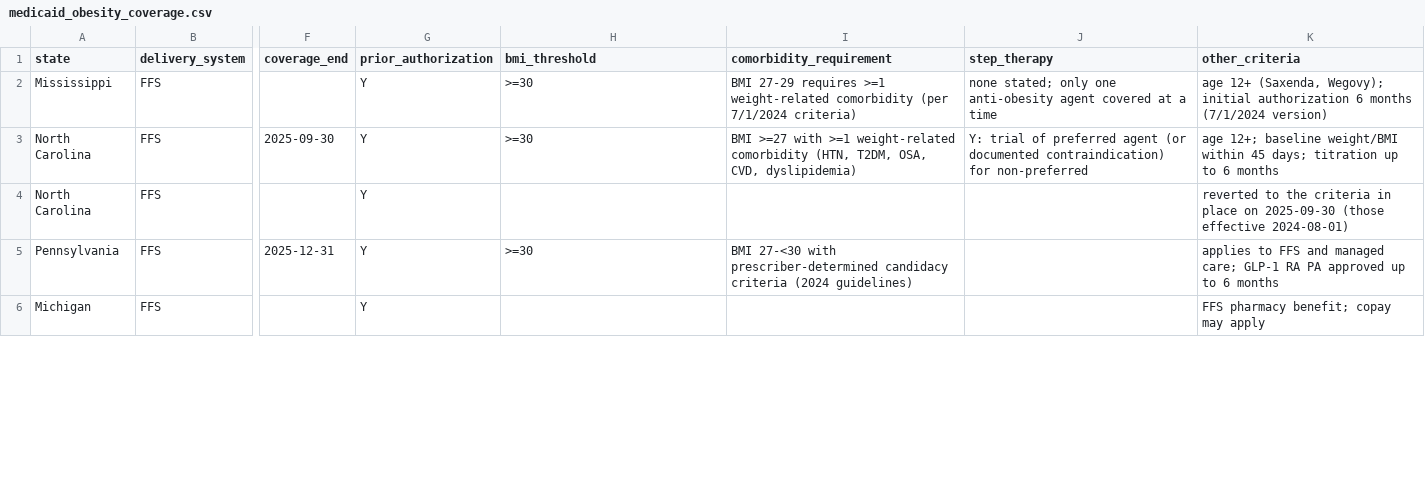
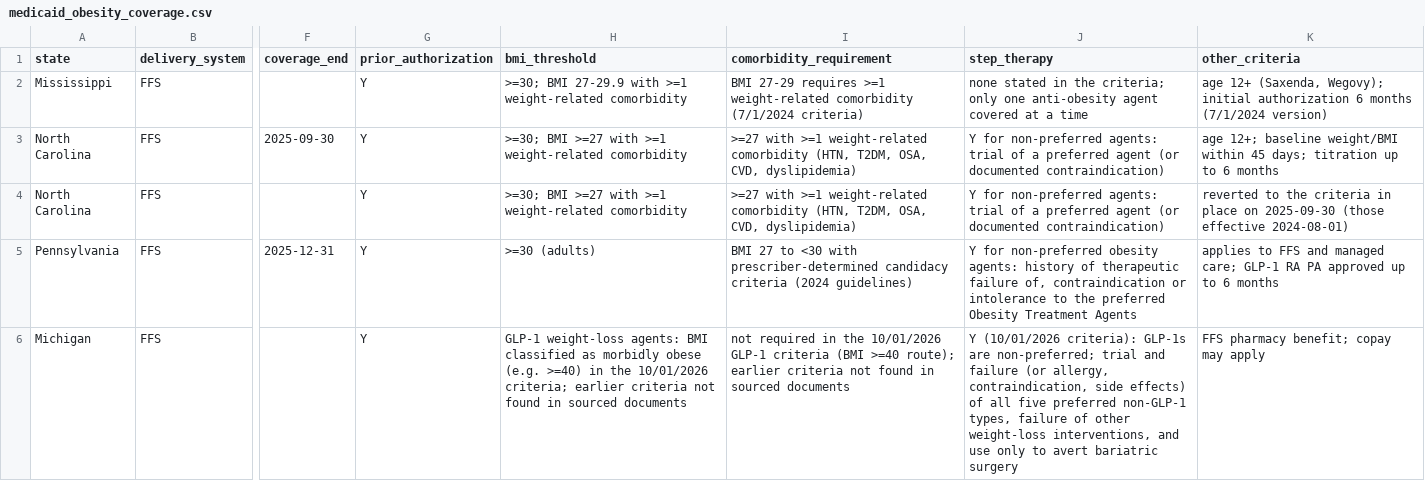
Before and after one commit to erickyegon/incretin-access-value, a CSV file: data/reference/medicaid_obesity_coverage.csv, drawn as a sheet; only a part is shown, gaps mark what is left out; the diff covers the shown part only; the diff names each change by its address in the sheet, - before the commit and + after, or states it on an @@ line.

```diff
--- a/data/reference/medicaid_obesity_coverage.csv
+++ b/data/reference/medicaid_obesity_coverage.csv
-H2 (bmi_threshold): >=30
+H2 (bmi_threshold): >=30; BMI 27-29.9 with >=1 weight-related comorbidity
-I2 (comorbidity_requirement): …weight-related comorbidity (per 7/1/2024 criteria)
+I2 (comorbidity_requirement): …weight-related comorbidity (7/1/2024 criteria)
-J2 (step_therapy): none stated; only one…
+J2 (step_therapy): none stated in the criteria; only one…
-H3 (bmi_threshold): >=30
+H3 (bmi_threshold): >=30; BMI >=27 with >=1 weight-related comorbidity
-I3 (comorbidity_requirement): BMI >=27 with…
+I3 (comorbidity_requirement): >=27 with…
-J3 (step_therapy): Y: trial of preferred agent (or documented contraindication) for non-preferred
+J3 (step_therapy): Y for non-preferred agents: trial of a preferred agent (or documented contraindication)
-H4 (bmi_threshold): (empty)
+H4 (bmi_threshold): >=30; BMI >=27 with >=1 weight-related comorbidity
-I4 (comorbidity_requirement): (empty)
+I4 (comorbidity_requirement): >=27 with >=1 weight-related comorbidity (HTN, T2DM, OSA, CVD, dyslipidemia)
-J4 (step_therapy): (empty)
+J4 (step_therapy): Y for non-preferred agents: trial of a preferred agent (or documented contraindication)
-H5 (bmi_threshold): >=30
+H5 (bmi_threshold): >=30 (adults)
-I5 (comorbidity_requirement): BMI 27-<30 with prescriber-determined…
+I5 (comorbidity_requirement): BMI 27 to <30 with prescriber-determined…
-J5 (step_therapy): (empty)
+J5 (step_therapy): Y for non-preferred obesity agents: history of therapeutic failure of, contraindication or intolerance to the preferred Obesity Treatment Agents
-H6 (bmi_threshold): (empty)
+H6 (bmi_threshold): GLP-1 weight-loss agents: BMI classified as morbidly obese (e.g. >=40) in the 10/01/2026 criteria; earlier criteria not found in sourced documents
-I6 (comorbidity_requirement): (empty)
+I6 (comorbidity_requirement): not required in the 10/01/2026 GLP-1 criteria (BMI >=40 route); earlier criteria not found in sourced documents
-J6 (step_therapy): (empty)
+J6 (step_therapy): Y (10/01/2026 criteria): GLP-1s are non-preferred; trial and failure (or allergy, contraindication, side effects) of all five preferred non-GLP-1 types, failure of other weight-loss interventions, and use only to avert bariatric surgery
```
Also changed, not shown: 43 edited cells elsewhere in this file, analysis/outputs/key_numbers.csv, analysis/outputs/tables/moduleE_assumptions.csv, 16 other files.
